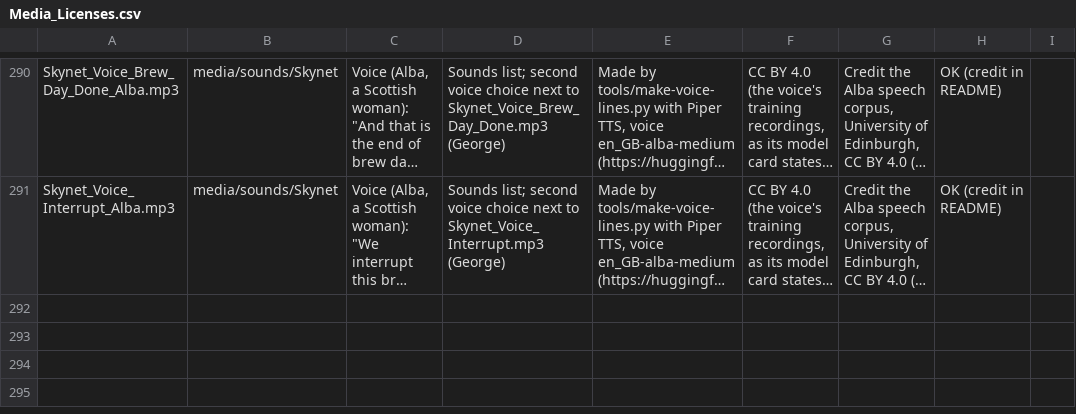
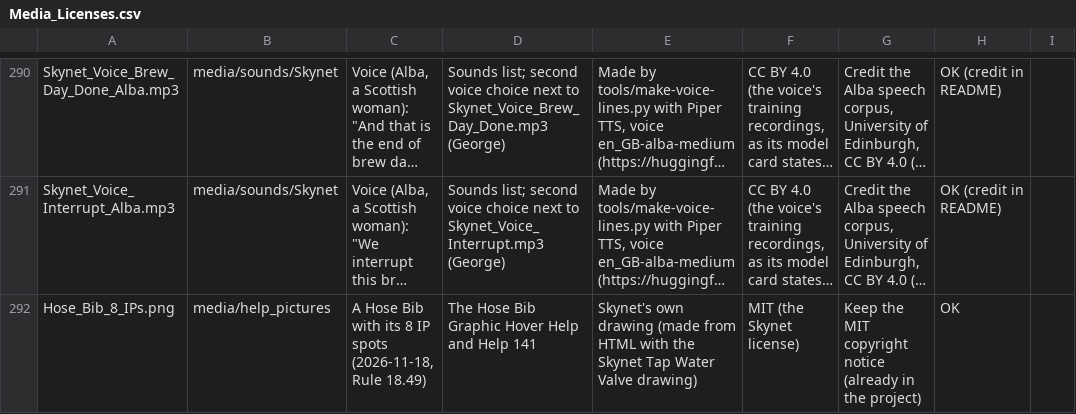
Before and after one commit to oakbarn/Skynet_Brewery, a CSV file: docs/Media_Licenses.csv, drawn as a sheet; only a part is shown, gaps mark what is left out; long unchanged cells end in …; the diff names each change by its address in the sheet, - before the commit and + after, or states it on an @@ line.

```diff
--- a/docs/Media_Licenses.csv
+++ b/docs/Media_Licenses.csv
+row 292: Hose_Bib_8_IPs.png | media/help_pictures | A Hose Bib with its 8 IP spots (2026-11-18, Rule 18.49) | The Hose Bib Graphic Hover Help and Help 141 | Skynet's own drawing (made from HTML with the Skynet Tap Water Valve drawing) | MIT (the Skynet license) | Keep the MIT copyright notice (already in the project) | OK
```
Also changed, not shown: 16 other files.
